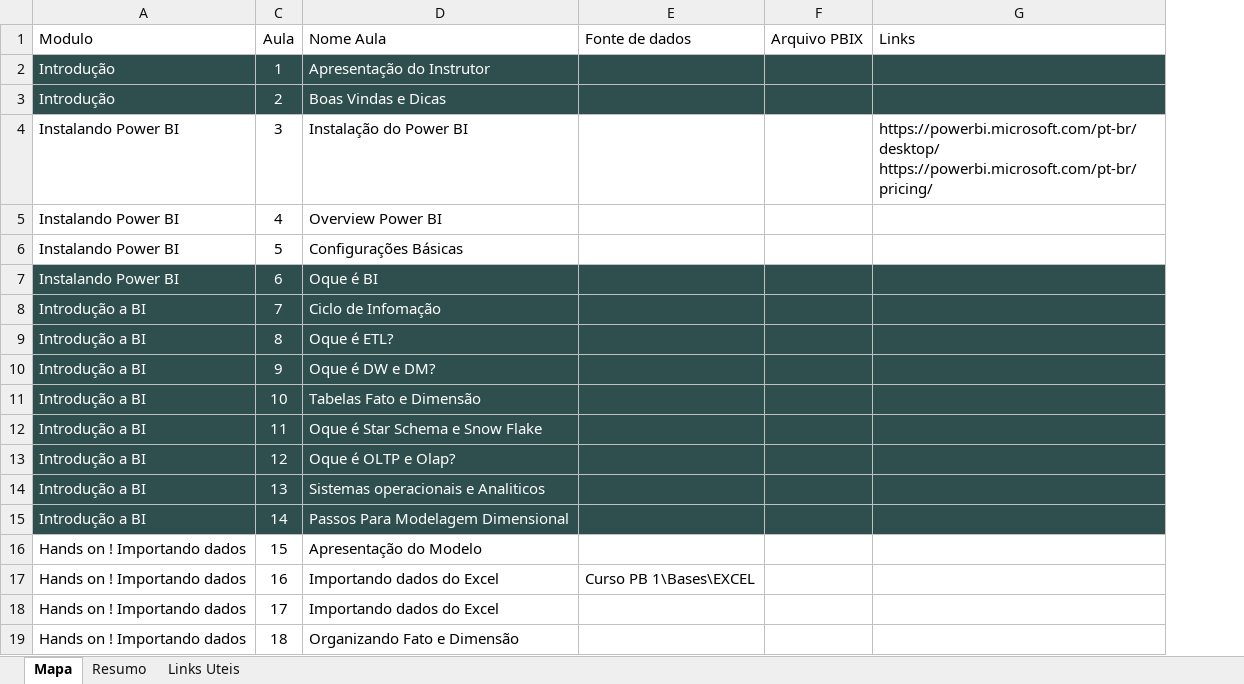
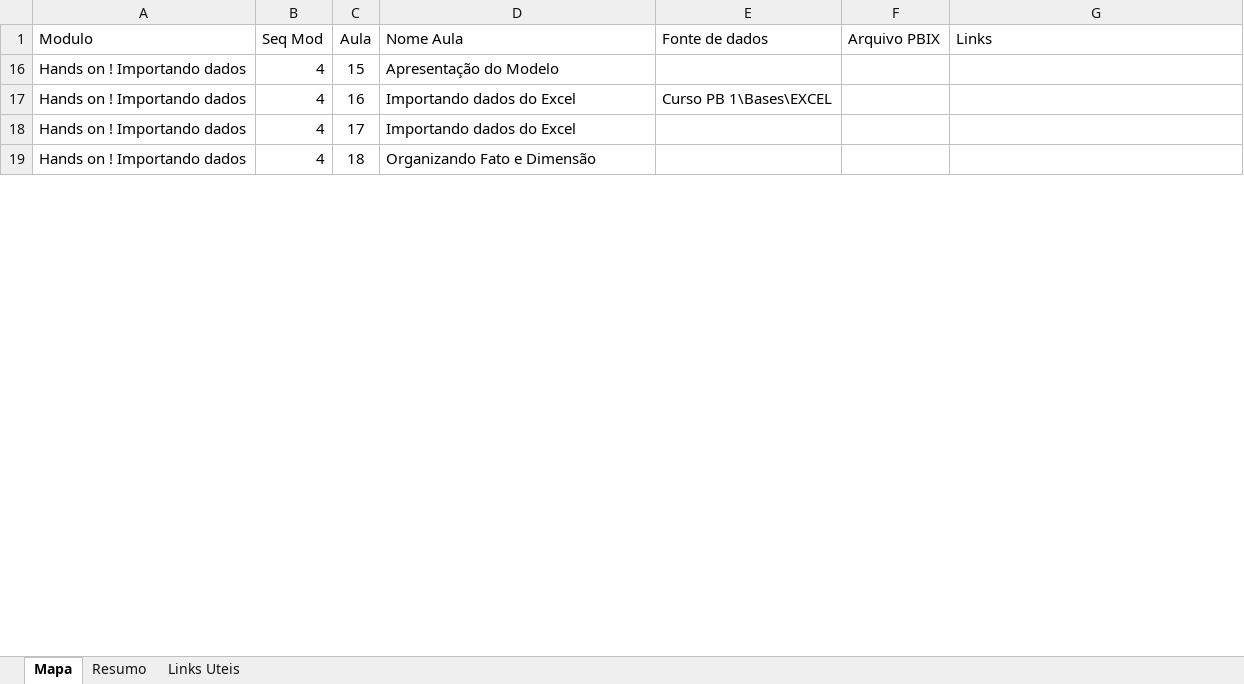
Before and after one commit to mpbenedito/PowerBI, an Excel workbook: Curso PB 1/Mapa_PB_1.xlsx, sheet Mapa, drawn as a sheet; only a part is shown; values as stored, in another font and other column widths than the file's, no borders; charts and pictures and table styles not drawn; removed rows and columns are numbered as before the commit, all else as after; the diff covers the shown part only; the diff names each change by its address in the sheet, - before the commit and + after, or states it on an @@ line.

```diff
--- a/Curso PB 1/Mapa_PB_1.xlsx (sheet Mapa)
+++ b/Curso PB 1/Mapa_PB_1.xlsx (sheet Mapa)
@@ column B (Seq Mod) unhidden, rows 16-19: all 4 @@
-row 2: Introdução | 1 | Apresentação do Instrutor
-row 3: Introdução | 2 | Boas Vindas e Dicas
-row 4: Instalando Power BI | 3 | Instalação do Power BI |  |  | https://powerbi.microsoft.com/pt-br/desktop/ https://powerbi.microsoft.com/pt-br/pricing/
-row 5: Instalando Power BI | 4 | Overview Power BI
-row 6: Instalando Power BI | 5 | Configurações Básicas
-row 7: Instalando Power BI | 6 | Oque é BI
-row 8: Introdução a BI | 7 | Ciclo de Infomação
-row 9: Introdução a BI | 8 | Oque é ETL?
-row 10: Introdução a BI | 9 | Oque é DW e DM?
-row 11: Introdução a BI | 10 | Tabelas Fato e Dimensão
-row 12: Introdução a BI | 11 | Oque é Star Schema e Snow Flake
-row 13: Introdução a BI | 12 | Oque é OLTP e Olap?
-row 14: Introdução a BI | 13 | Sistemas operacionais e Analiticos
-row 15: Introdução a BI | 14 | Passos Para Modelagem Dimensional
```
Also changed, not shown: 76 removed rows elsewhere in this sheet, 1 other file.
